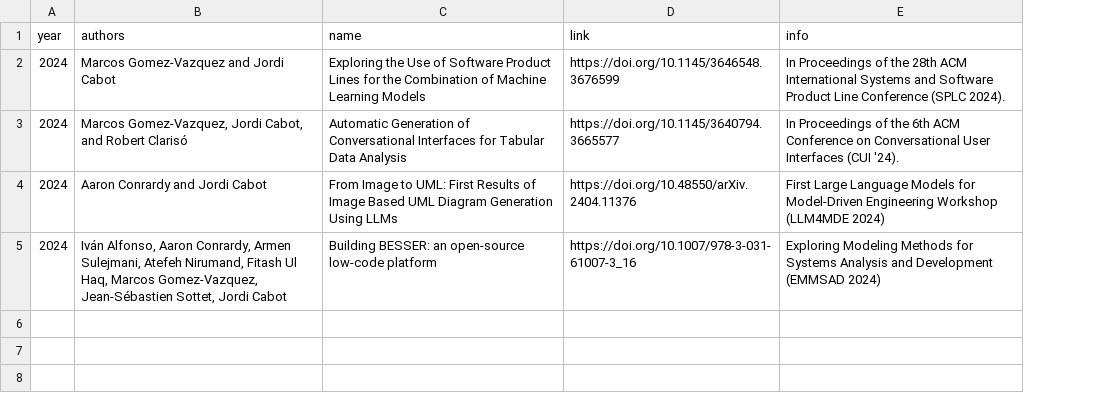
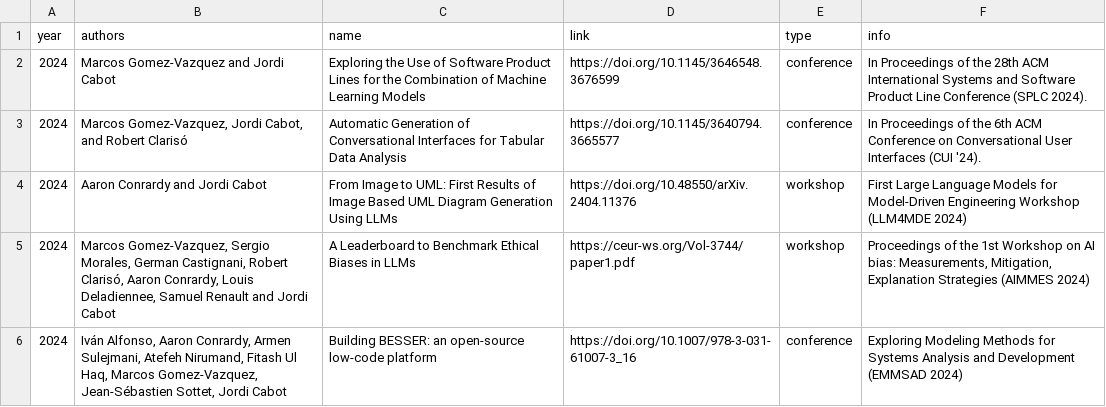
Before and after one commit to BESSER-PEARL/teampage, a CSV file: _data/publications.csv, drawn as a sheet; addresses are those after the commit; the diff names each change by its address in the sheet, - before the commit and + after, or states it on an @@ line.

Commit message:
update publications.csv

```diff
--- a/_data/publications.csv
+++ b/_data/publications.csv
+column E (type), rows 2-4: conference | conference | workshop; row 6: conference
+row 5: 2024 | Marcos Gomez-Vazquez, Sergio Morales, German Castignani, Robert Clarisó, Aaron Conrardy, Louis Deladiennee, Samuel Renault and Jordi Cabot | A Leaderboard to Benchmark Ethical Biases in LLMs | https://ceur-ws.org/Vol-3744/paper1.pdf | workshop | Proceedings of the 1st Workshop on AI bias: Measurements, Mitigation, Explanation Strategies (AIMMES 2024)
```
